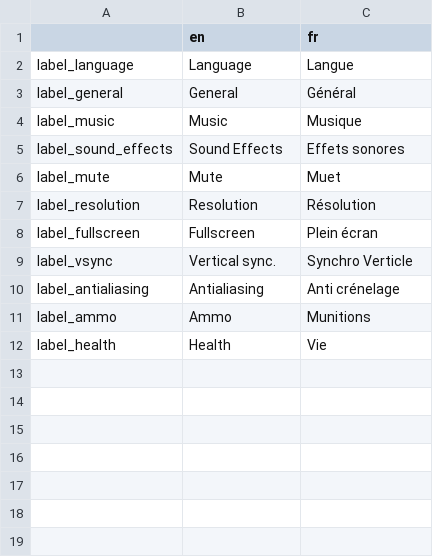
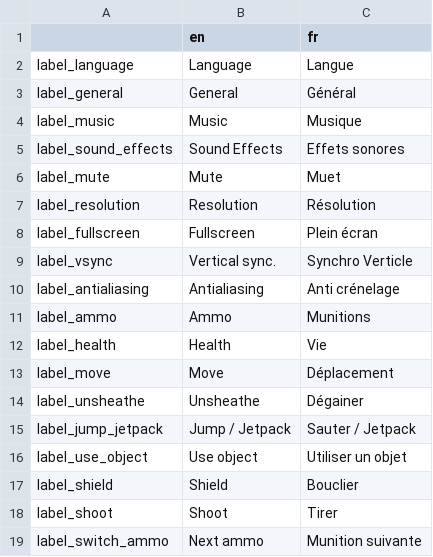
Before and after one commit to Sebajuste/davus_project, a CSV file: i18n/label.csv, drawn as a sheet; the diff names each change by its address in the sheet, - before the commit and + after, or states it on an @@ line.

Commit message:
Add controller helper translation

```diff
--- a/i18n/label.csv
+++ b/i18n/label.csv
+row 13: label_move | Move | Déplacement
+row 14: label_unsheathe | Unsheathe | Dégainer
+row 15: label_jump_jetpack | Jump / Jetpack | Sauter / Jetpack
+row 16: label_use_object | Use object | Utiliser un objet
+row 17: label_shield | Shield | Bouclier
+row 18: label_shoot | Shoot | Tirer
+row 19: label_switch_ammo | Next ammo | Munition suivante
```
